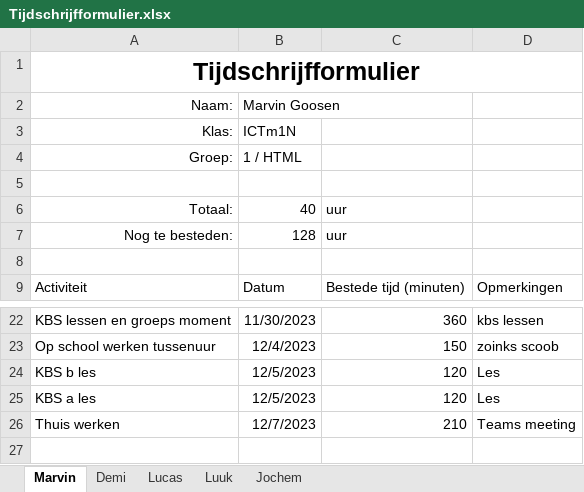
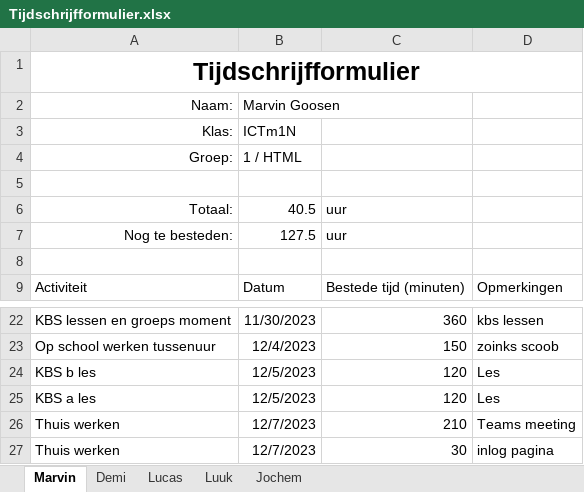
Before and after one commit to YoungSilent/nerdy_gadgets, an Excel workbook: docs/oplevering/08Projectdocumentatie/Tijdschrijfformulier.xlsx, sheet Marvin, drawn as a sheet; only a part is shown, gaps mark what is left out; values as stored, in another font and other column widths than the file's, no borders; table styles not drawn; the diff names each change by its address in the sheet, - before the commit and + after, or states it on an @@ line.

```diff
--- a/docs/oplevering/08Projectdocumentatie/Tijdschrijfformulier.xlsx (sheet Marvin)
+++ b/docs/oplevering/08Projectdocumentatie/Tijdschrijfformulier.xlsx (sheet Marvin)
-B6: 40
+B6: 40.5
-B7: 128
+B7: 127.5
+row 27: Thuis werken | 12/7/2023 | 30 | inlog pagina
```
Also changed, not shown: 1 other file.
